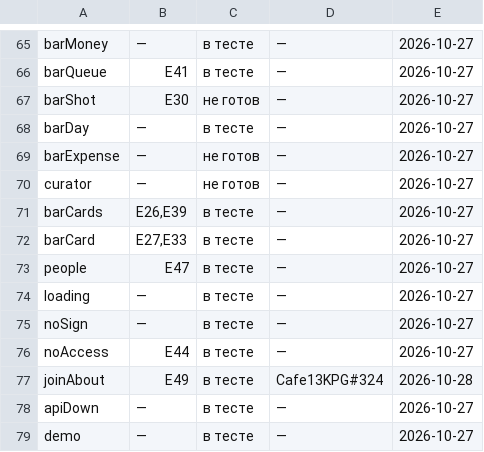
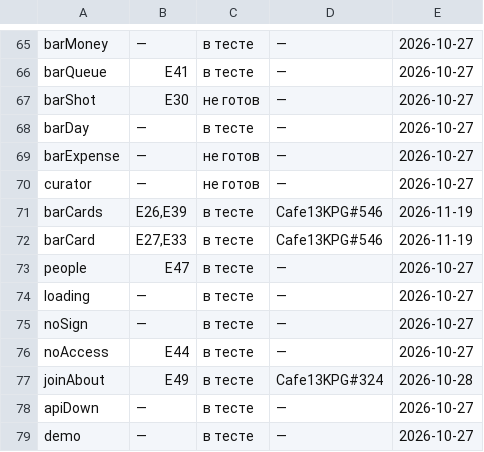
Before and after one commit to anatoly9837-lab/cafe13-miniapp, a TSV file: screens/СТАДИИ.tsv, drawn as a sheet; only a part is shown, gaps mark what is left out.

Commit message:
Шаг 15: карточки меню у работника бизнеса — оттаивание barCards/barCard, правка черновика (Cafe13KPG#546)
По рецепту `_docs/recept/ekran/15/` и праву сервера cafe13-api d4b6812 (api#147):
- barCards/barCard из FROZEN в WIRED; `bar/sostav.md` ждёт в FROZEN девять ключей;
- дверь «Карточки меню» на «Услугах» (группа «Работа») по grant('worker');
  «назад» помнит guest (CARDS.from);
- направление карточек — из роли работника, название — из GET /directions
  («Бизнес «…»»); барной стороне — BAR, который теперь несёт title;
- отказ права называет работника; вне draft у работника нет группы «Рецепт»
  и чтения рецепта, «Решение» — строка на состояние; «на утверждение» из
  hidden — только барной стороне;
- форма правки черновика: «Изменить карточку» → «Сохранить изменения»,
  PATCH только изменённых полей, «Изменения сохранены.», 409 печатью в
  .verbatim; главная кнопка (mainFor) у формы правки;
- печать сервера в .verbatim, усечение .clamp1/.clamp2 по рецепту;
- случаи раздела «карточки меню» оттаяны, ожидания «Направление «Бар»» и
  «Поля потом не исправить» сменены словами рецепта 15.

Claude-Session: cad3ad99-6c46-4b1f-8984-dadda7f6badc (frontend-upravlenie-w1-546)

```diff
--- a/screens/СТАДИИ.tsv
+++ b/screens/СТАДИИ.tsv
@@ -70,4 +70,4 @@ barExpense	—	не готов	—	2026-10-27
 curator	—	не готов	—	2026-10-27
-barCards	E26,E39	в тесте	—	2026-10-27
-barCard	E27,E33	в тесте	—	2026-10-27
+barCards	E26,E39	в тесте	Cafe13KPG#546	2026-11-19
+barCard	E27,E33	в тесте	Cafe13KPG#546	2026-11-19
 people	E47	в тесте	—	2026-10-27
```
Also changed, not shown: 9 other files.
